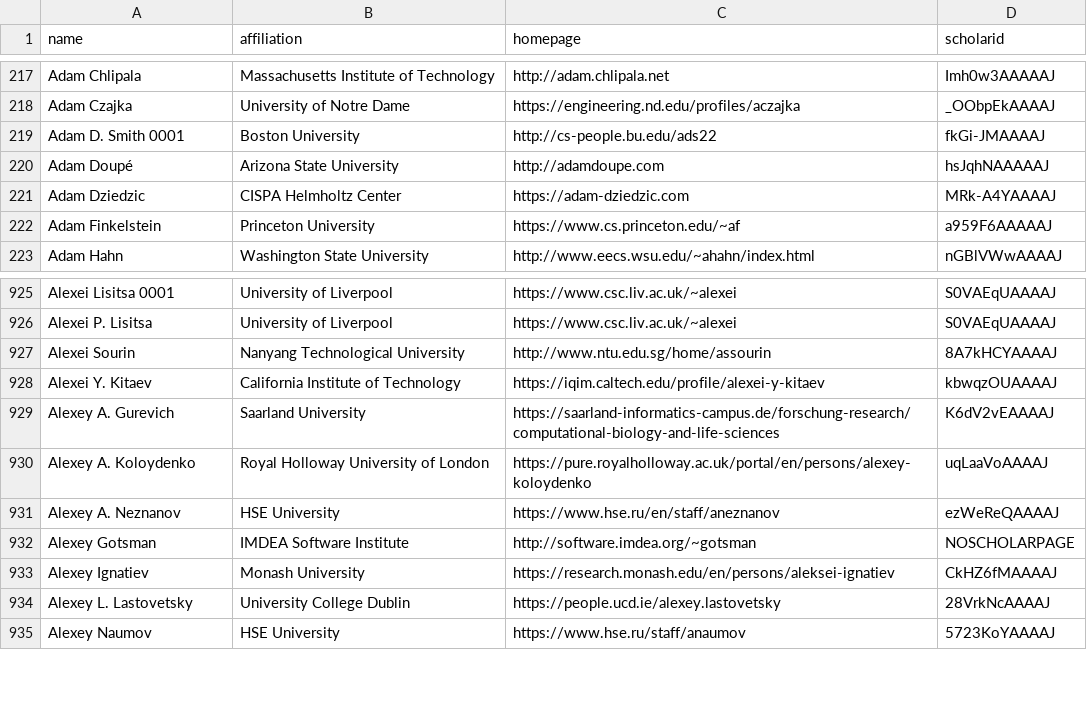
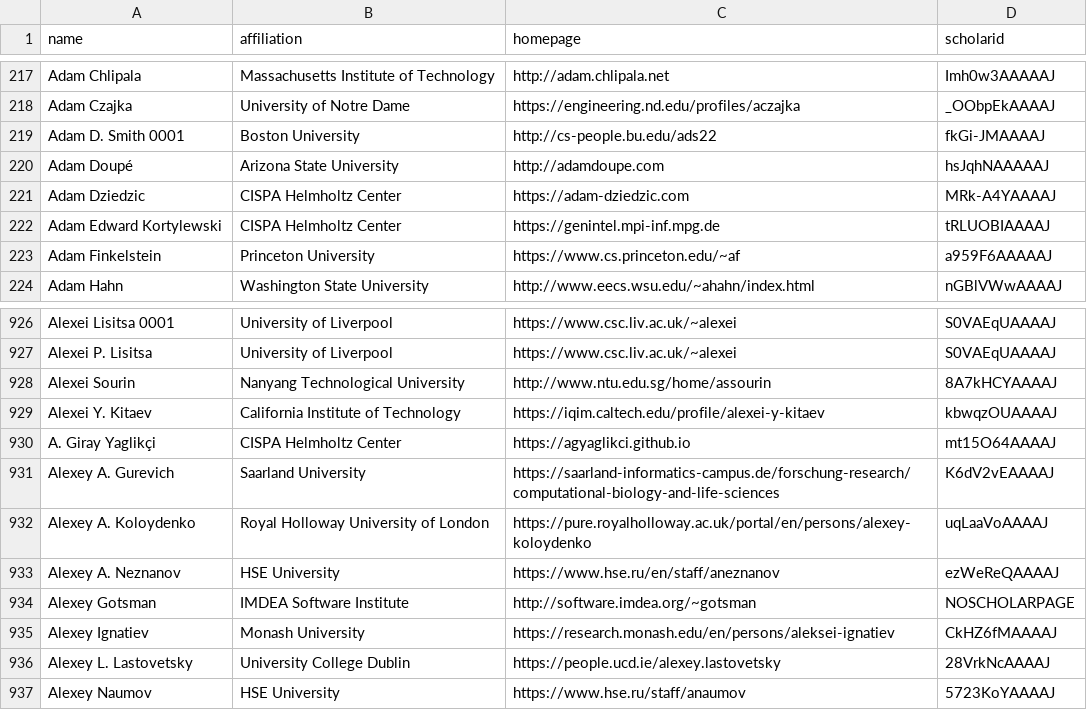
Before and after one commit to LiuFang816/CSrankings, a CSV file: csrankings-a.csv, drawn as a sheet; only a part is shown, gaps mark what is left out.

```diff
--- a/csrankings-a.csv
+++ b/csrankings-a.csv
@@ -221,2 +221,3 @@ Adam Doupé,Arizona State University,http://adamdoupe.com,hsJqhNAAAAAJ
 Adam Dziedzic,CISPA Helmholtz Center,https://adam-dziedzic.com,MRk-A4YAAAAJ
+Adam Edward Kortylewski,CISPA Helmholtz Center,https://genintel.mpi-inf.mpg.de,tRLUOBIAAAAJ
 Adam Finkelstein,Princeton University,https://www.cs.princeton.edu/~af,a959F6AAAAAJ
@@ -928,2 +929,3 @@ Alexei Sourin,Nanyang Technological University,http://www.ntu.edu.sg/home/assour
 Alexei Y. Kitaev,California Institute of Technology,https://iqim.caltech.edu/profile/alexei-y-kitaev,kbwqzOUAAAAJ
+A. Giray Yaglikçi,CISPA Helmholtz Center,https://agyaglikci.github.io,mt15O64AAAAJ
 Alexey A. Gurevich,Saarland University,https://saarland-informatics-campus.de/forschung-research/computational-biology-and-life-sciences,K6dV2vEAAAAJ
```
Also changed, not shown: csrankings-c.csv, csrankings-d.csv, 6 other files.
